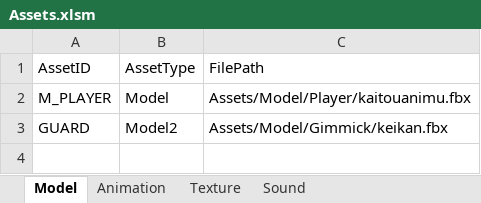
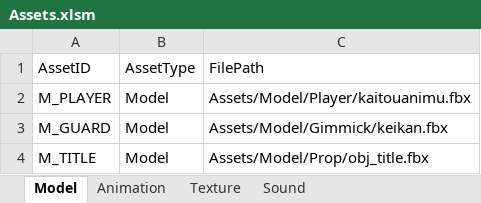
Before and after one commit to IwaiShogo/DirectX_3D_Base, an Excel workbook: DirectX_3D_Base/Tools/Assets.xlsm, sheet Model, drawn as a sheet; values as stored, in another font and other column widths than the file's, no borders; charts and pictures not drawn; the diff names each change by its address in the sheet, - before the commit and + after, or states it on an @@ line.

```diff
--- a/DirectX_3D_Base/Tools/Assets.xlsm (sheet Model)
+++ b/DirectX_3D_Base/Tools/Assets.xlsm (sheet Model)
-A3: GUARD
+A3: M_GUARD
-B3: Model2
+B3: Model
+row 4: M_TITLE | Model | Assets/Model/Prop/obj_title.fbx
```
Also changed, not shown: sheet Texture, charts or pictures, 14 other files.
